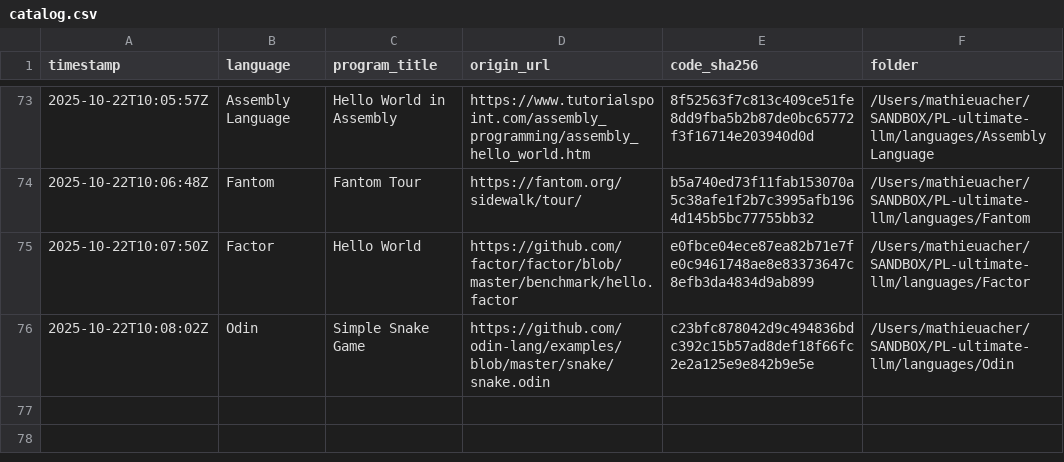
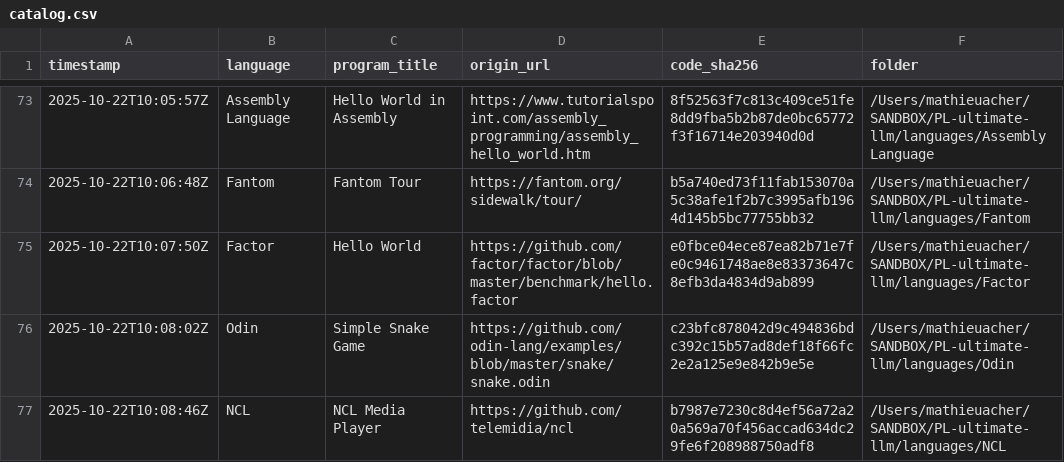
Before and after one commit to acherm/PL-ultimate-llm, a CSV file: data/catalog.csv, drawn as a sheet; only a part is shown, gaps mark what is left out; the diff names each change by its address in the sheet, - before the commit and + after, or states it on an @@ line.

Commit message:
turn: add NCL (+1 program)
List-Digest: 651f33d5
Model: meta-llama/llama-3.1-70b-instruct
Temperature: 0.4

```diff
--- a/data/catalog.csv
+++ b/data/catalog.csv
+row 77: 2025-10-22T10:08:46Z | NCL | NCL Media Player | https://github.com/telemidia/ncl | b7987e7230c8d4ef56a72a20a569a70f456accad634dc29fe6f208988750adf8 | /Users/mathieuacher/SANDBOX/PL-ultimate-llm/languages/NCL
```
Also changed, not shown: 6 other files.
